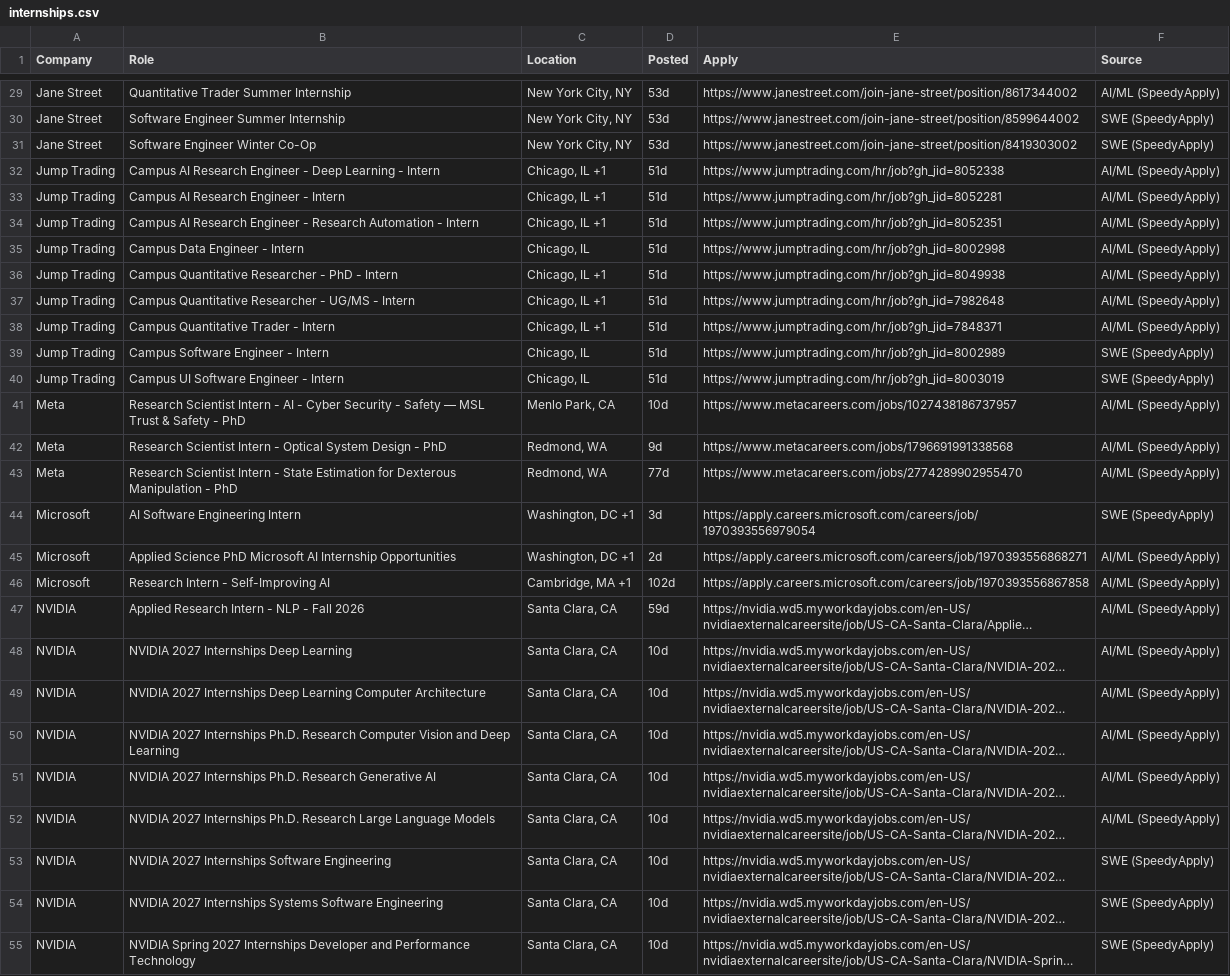
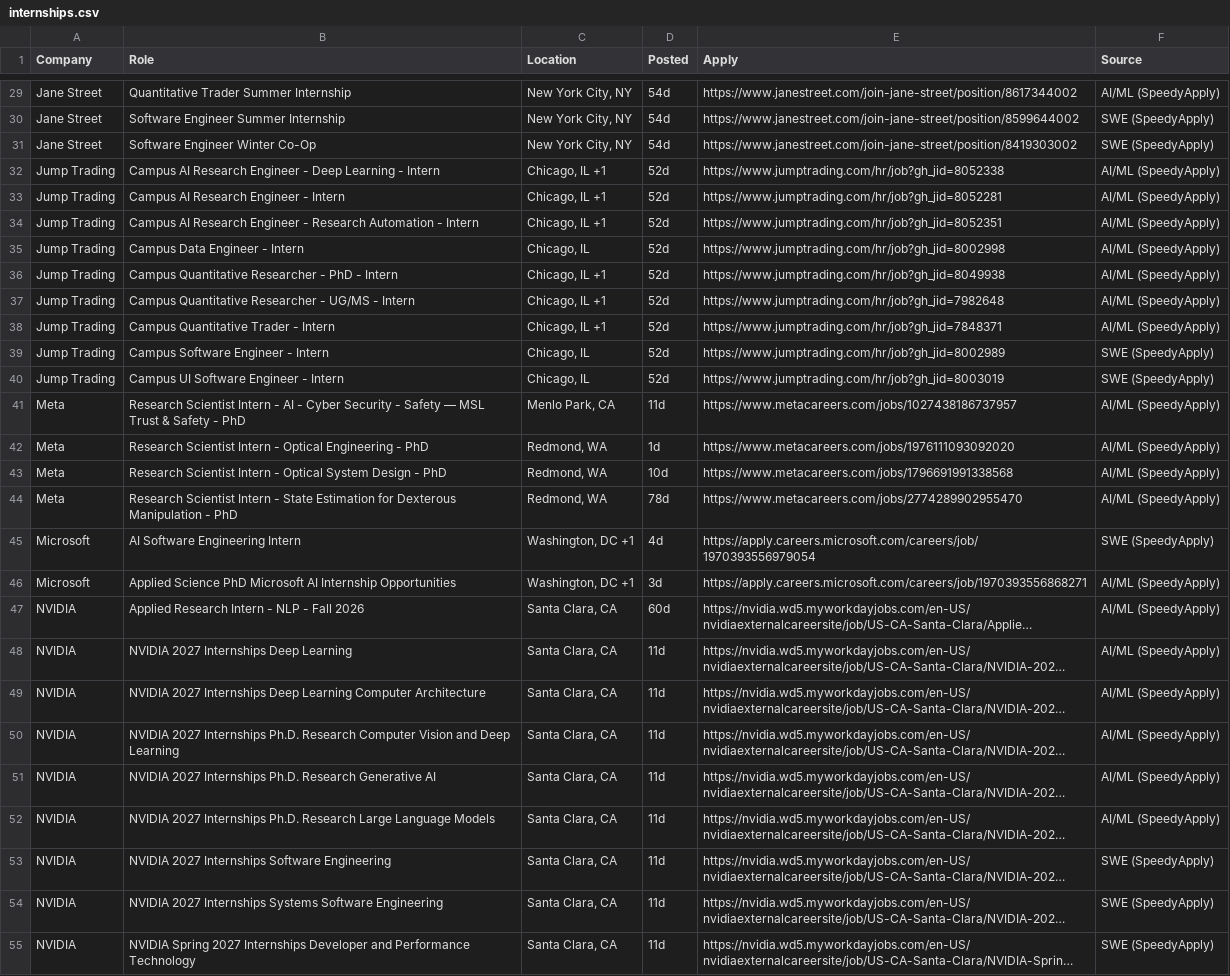
Before and after one commit to aryaanvig/internship-feed, a CSV file: output/internships.csv, drawn as a sheet; only a part is shown, gaps mark what is left out; long unchanged cells end in …; removed rows and columns are numbered as before the commit, all else as after; the diff covers the shown part only; the diff names each change by its address in the sheet, - before the commit and + after, or states it on an @@ line.

```diff
--- a/output/internships.csv
+++ b/output/internships.csv
-D29:D31 (Posted): 53d
+D29:D31 (Posted): 54d
-D32:D40 (Posted): 51d
+D32:D40 (Posted): 52d
-D41 (Posted): 10d
+D41 (Posted): 11d
+row 42: Meta | Research Scientist Intern - Optical Engineering - PhD | Redmond, WA | 1d | https://www.metacareers.com/jobs/1976111093092020 | AI/ML (SpeedyApply)
-D43 (Posted): 9d
+D43 (Posted): 10d
-D44 (Posted): 77d
+D44 (Posted): 78d
-D45 (Posted): 3d
+D45 (Posted): 4d
-D46 (Posted): 2d
+D46 (Posted): 3d
-row 46: Microsoft | Research Intern - Self-Improving AI | Cambridge, MA +1 | 102d | https://apply.careers.microsoft.com/careers/job/1970393556867858 | AI/ML (SpeedyApply)
-D47 (Posted): 59d
+D47 (Posted): 60d
-D48:D55 (Posted): 10d
+D48:D55 (Posted): 11d
```
Also changed, not shown: 1 added row and 45 edited cells elsewhere in this file, 1 other file.
